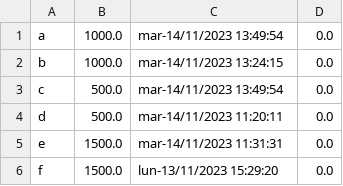
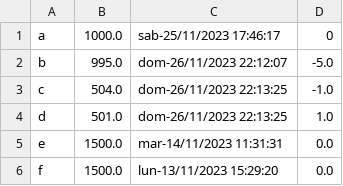
Before and after one commit to AleDeso/LABSO_Cat-FoxBank, a CSV file: DataBaseAccount.csv, drawn as a sheet.

```diff
--- a/DataBaseAccount.csv
+++ b/DataBaseAccount.csv
@@ -1,5 +1,5 @@
-a;1000.0;mar-14/11/2023 13:49:54;0.0
-b;1000.0;mar-14/11/2023 13:24:15;0.0
-c;500.0;mar-14/11/2023 13:49:54;0.0
-d;500.0;mar-14/11/2023 11:20:11;0.0
+a;1000.0;sab-25/11/2023 17:46:17;0
+b;995.0;dom-26/11/2023 22:12:07;-5.0
+c;504.0;dom-26/11/2023 22:13:25;-1.0
+d;501.0;dom-26/11/2023 22:13:25;1.0
 e;1500.0;mar-14/11/2023 11:31:31;0.0
```
Also changed, not shown: 5 other files.
